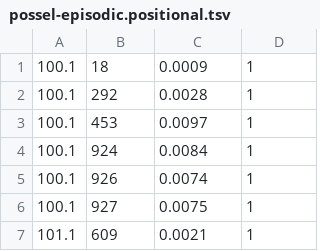
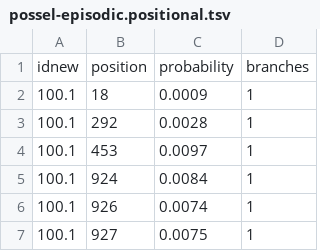
Before and after one commit to weigelworld/pan-nlrome, a TSV file: results/possel/possel-episodic.positional.tsv, drawn as a sheet; only a part is shown; the shorter side is filled out with more unchanged rows; the diff names each change by its address in the sheet, - before the commit and + after, or states it on an @@ line.

```diff
--- a/results/possel/possel-episodic.positional.tsv
+++ b/results/possel/possel-episodic.positional.tsv
+row 1: idnew | position | probability | branches
```
Also changed, not shown: results/possel/possel-episodic.tsv, results/possel/possel-pervasive.positional.tsv, 1 other file.
